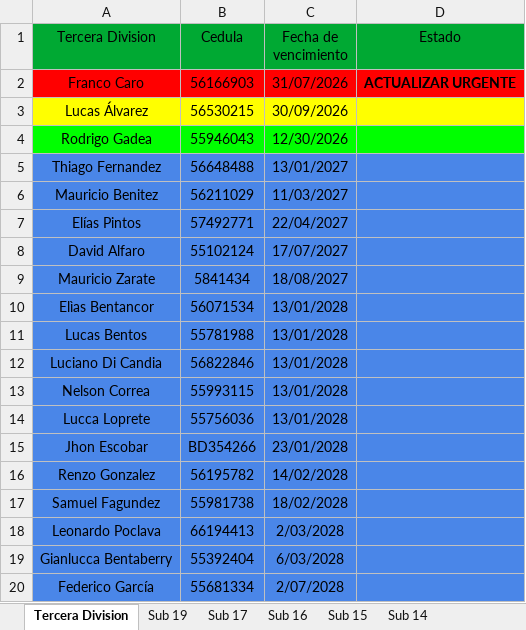
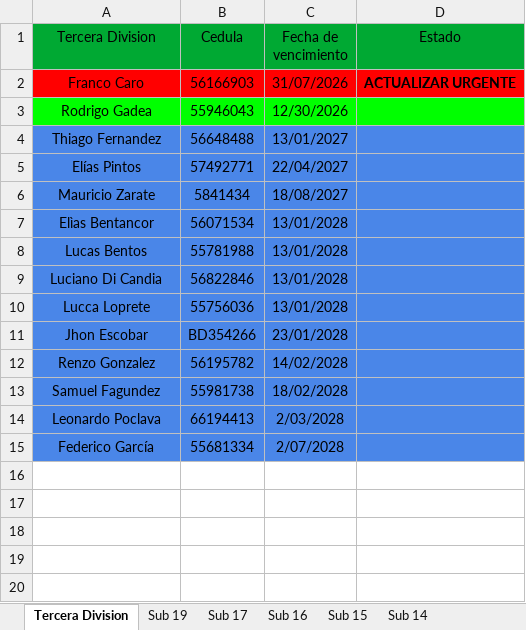
Before and after one commit to racingvideo/control-fichas, an Excel workbook: public/jugadores.xlsx, sheet Tercera Division, drawn as a sheet; values as stored, in another font and other column widths than the file's, no borders; the diff names each change by its address in the sheet, - before the commit and + after, or states it on an @@ line.

```diff
--- a/public/jugadores.xlsx (sheet Tercera Division)
+++ b/public/jugadores.xlsx (sheet Tercera Division)
-row 3: Lucas Álvarez | 56530215 | 30/09/2026
-row 6: Mauricio Benitez | 56211029 | 11/03/2027
-row 8: David Alfaro | 55102124 | 17/07/2027
-row 13: Nelson Correa | 55993115 | 13/01/2028
-row 19: Gianlucca Bentaberry | 55392404 | 6/03/2028
```
Also changed, not shown: sheet Sub 19, sheet Sub 14, sheet Sub 16, sheet Sub 17, sheet Sub 15.
